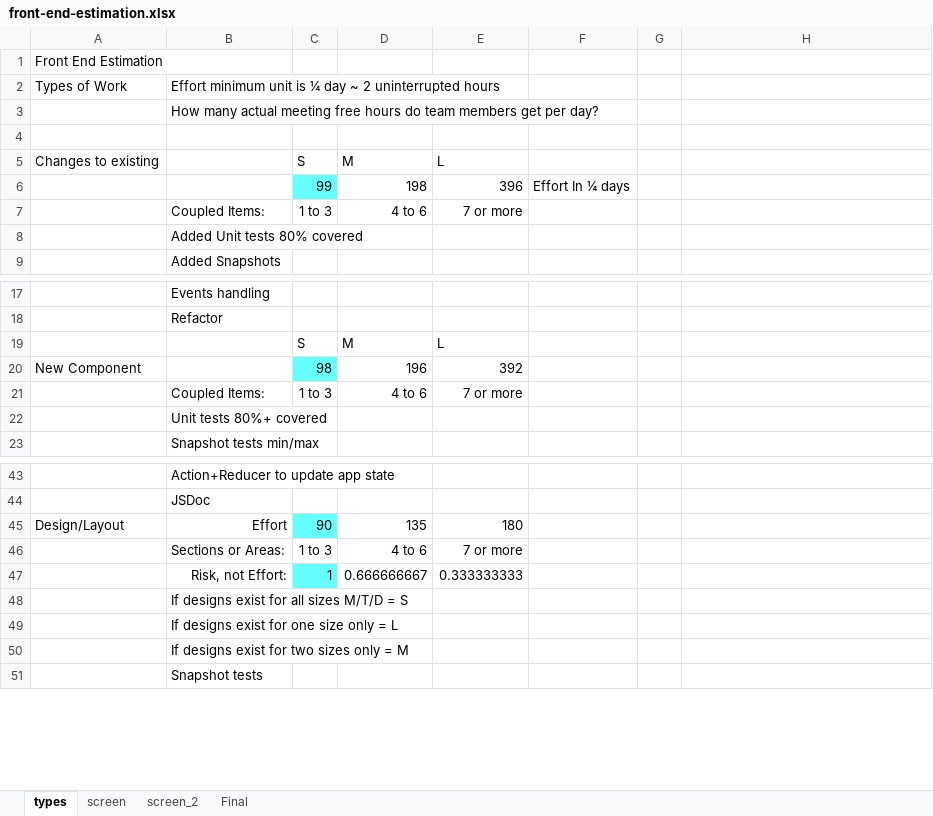
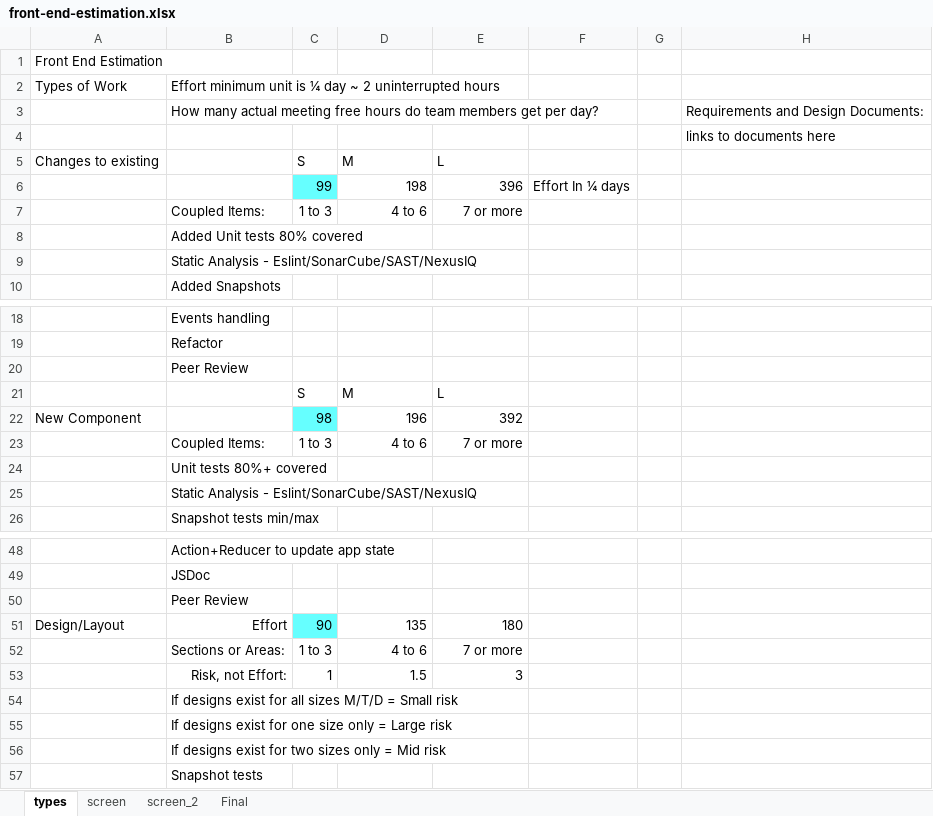
Before and after one commit to bcowgill/bsac-linux-cfg, an Excel workbook: bin/template/javascript/front-end-estimation.xlsx, sheet types, drawn as a sheet; only a part is shown, gaps mark what is left out; values as stored, in another font and other column widths than the file's, no borders; addresses are those after the commit; the diff covers the shown part only; the diff names each change by its address in the sheet, - before the commit and + after, or states it on an @@ line.

Commit message:
wip In template javascript front end estimation fixes to design risk and effor calculations

```diff
--- a/bin/template/javascript/front-end-estimation.xlsx (sheet types)
+++ b/bin/template/javascript/front-end-estimation.xlsx (sheet types)
-H3: (empty)
+H3: Requirements and Design Documents:
-H4: (empty)
+H4: links to documents here
+row 9:  | Static Analysis - Eslint/SonarCube/SAST/NexusIQ
+row 20:  | Peer Review
+row 25:  | Static Analysis - Eslint/SonarCube/SAST/NexusIQ
+row 50:  | Peer Review
-C53 fill: #66FFFF
+C53 fill: none
-D53: 0.666666667
+D53: 1.5
-E53: 0.333333333
+E53: 3
-B54: If designs exist for all sizes M/T/D = S
+B54: If designs exist for all sizes M/T/D = Small risk
-B55: If designs exist for one size only = L
+B55: If designs exist for one size only = Large risk
-B56: If designs exist for two sizes only = M
+B56: If designs exist for two sizes only = Mid risk
```
Also changed, not shown: 19 added rows elsewhere in this sheet, sheet Final, sheet screen_2, sheet screen, formulas that keep their value, 2 other files.
